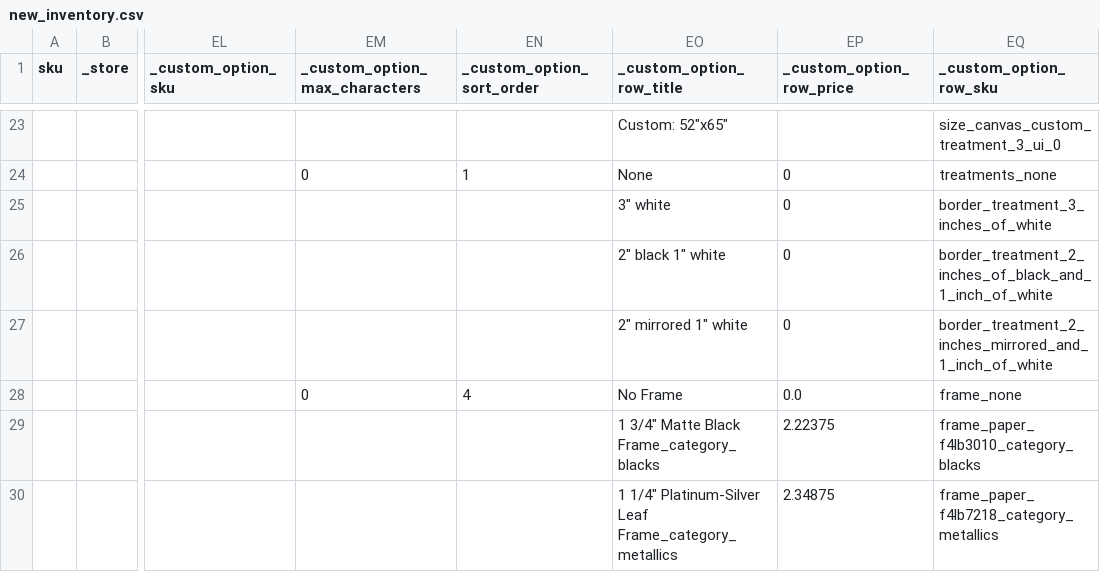
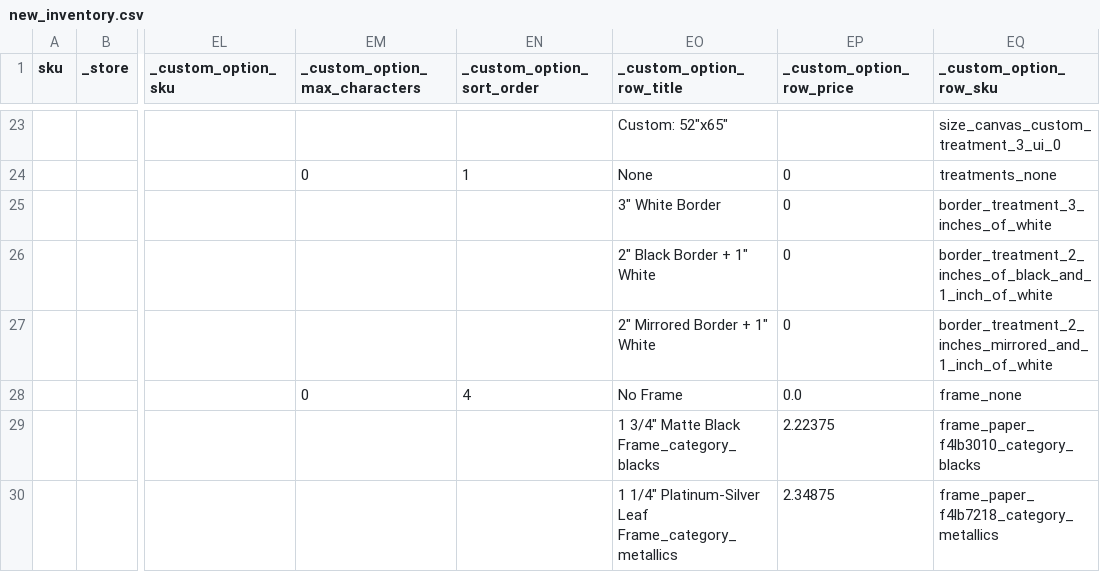
Before and after one commit to Topart/topart-products, a CSV file: new_inventory.csv, drawn as a sheet; only a part is shown, gaps mark what is left out; the diff names each change by its address in the sheet, - before the commit and + after, or states it on an @@ line.

Commit message:
New canvas borders titles.

```diff
--- a/new_inventory.csv
+++ b/new_inventory.csv
-EO25 (_custom_option_row_title): 3" white
+EO25 (_custom_option_row_title): 3" White Border
-EO26 (_custom_option_row_title): 2" black 1" white
+EO26 (_custom_option_row_title): 2" Black Border + 1" White
-EO27 (_custom_option_row_title): 2" mirrored 1" white
+EO27 (_custom_option_row_title): 2" Mirrored Border + 1" White
```
Also changed, not shown: 1 other file.
